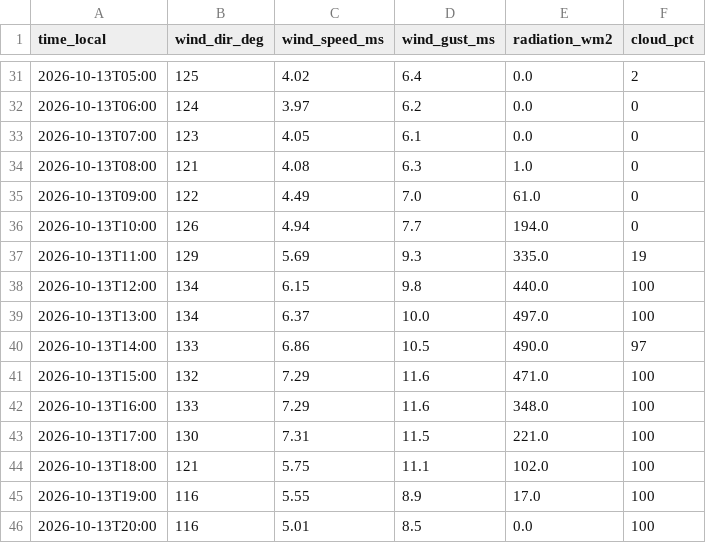
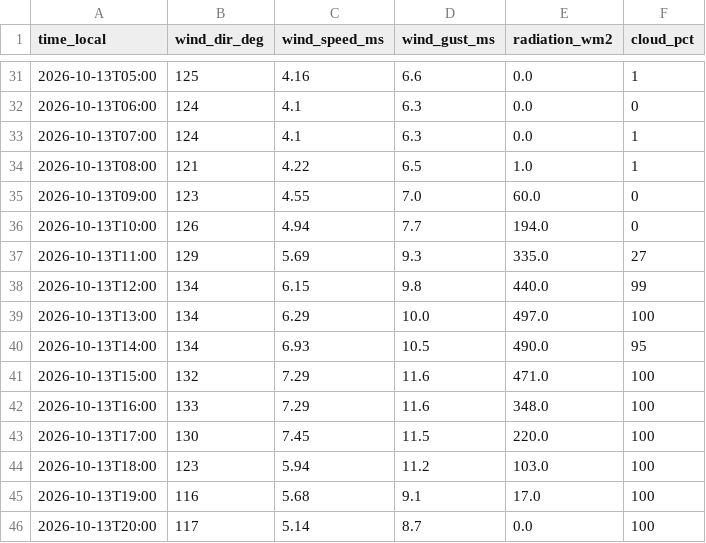
Before and after one commit to sanainwest-sudo/atyrau-air, a CSV file: data/wind.csv, drawn as a sheet; only a part is shown, gaps mark what is left out; the diff covers the shown part only.

```diff
--- a/data/wind.csv
+++ b/data/wind.csv
@@ -31,16 +31,16 @@
-2026-10-13T05:00,125,4.02,6.4,0.0,2
-2026-10-13T06:00,124,3.97,6.2,0.0,0
-2026-10-13T07:00,123,4.05,6.1,0.0,0
-2026-10-13T08:00,121,4.08,6.3,1.0,0
-2026-10-13T09:00,122,4.49,7.0,61.0,0
+2026-10-13T05:00,125,4.16,6.6,0.0,1
+2026-10-13T06:00,124,4.1,6.3,0.0,0
+2026-10-13T07:00,124,4.1,6.3,0.0,1
+2026-10-13T08:00,121,4.22,6.5,1.0,1
+2026-10-13T09:00,123,4.55,7.0,60.0,0
 2026-10-13T10:00,126,4.94,7.7,194.0,0
-2026-10-13T11:00,129,5.69,9.3,335.0,19
-2026-10-13T12:00,134,6.15,9.8,440.0,100
-2026-10-13T13:00,134,6.37,10.0,497.0,100
-2026-10-13T14:00,133,6.86,10.5,490.0,97
+2026-10-13T11:00,129,5.69,9.3,335.0,27
+2026-10-13T12:00,134,6.15,9.8,440.0,99
+2026-10-13T13:00,134,6.29,10.0,497.0,100
+2026-10-13T14:00,134,6.93,10.5,490.0,95
 2026-10-13T15:00,132,7.29,11.6,471.0,100
 2026-10-13T16:00,133,7.29,11.6,348.0,100
-2026-10-13T17:00,130,7.31,11.5,221.0,100
-2026-10-13T18:00,121,5.75,11.1,102.0,100
-2026-10-13T19:00,116,5.55,8.9,17.0,100
-2026-10-13T20:00,116,5.01,8.5,0.0,100
+2026-10-13T17:00,130,7.45,11.5,220.0,100
+2026-10-13T18:00,123,5.94,11.2,103.0,100
+2026-10-13T19:00,116,5.68,9.1,17.0,100
+2026-10-13T20:00,117,5.14,8.7,0.0,100
```
Also changed, not shown: 109 edited cells elsewhere in this file, 1 other file.
